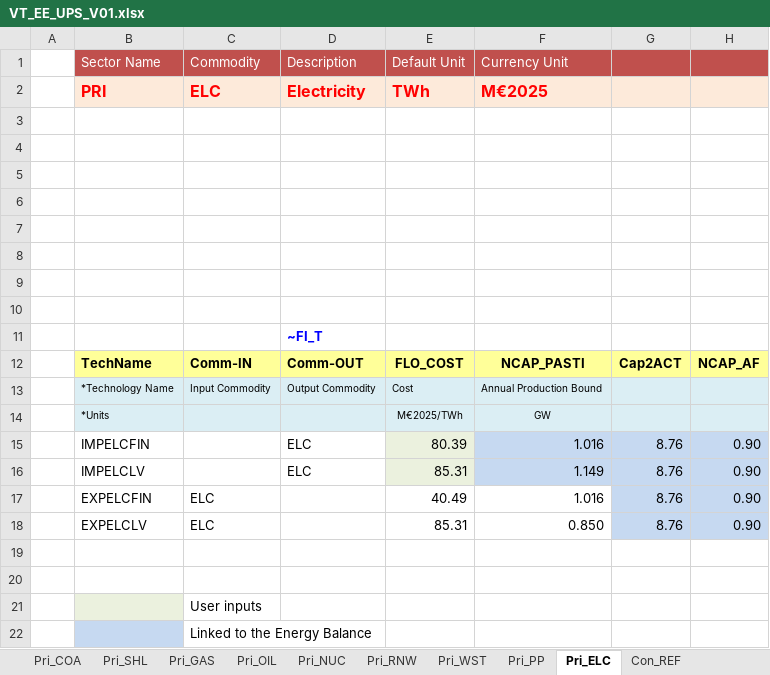
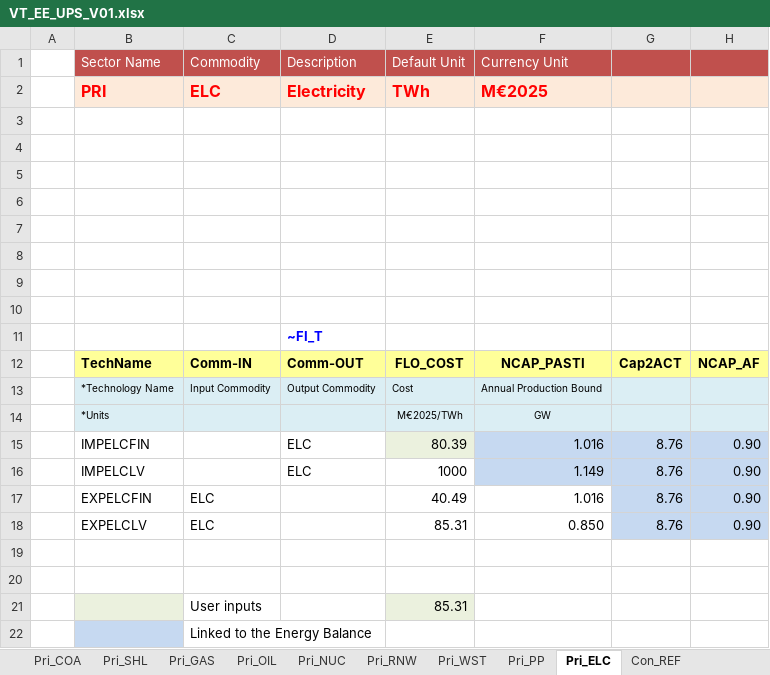
Before and after one commit to kraik98/ee-times, an Excel workbook: VT_EE_UPS_V01.xlsx, sheet Pri_ELC, drawn as a sheet; only a part is shown; values as stored, in another font and other column widths than the file's, no borders; charts and pictures not drawn; the diff names each change by its address in the sheet, - before the commit and + after, or states it on an @@ line.

Commit message:
Increasing import price from LV so that it will not be considered for capactiy expansion

```diff
--- a/VT_EE_UPS_V01.xlsx (sheet Pri_ELC)
+++ b/VT_EE_UPS_V01.xlsx (sheet Pri_ELC)
-E16: 85.31
+E16: 1000
-E16 fill: #EBF1DE
+E16 fill: none
-E21: (empty)
+E21: 85.31
-E21 fill: none
+E21 fill: #EBF1DE
```
